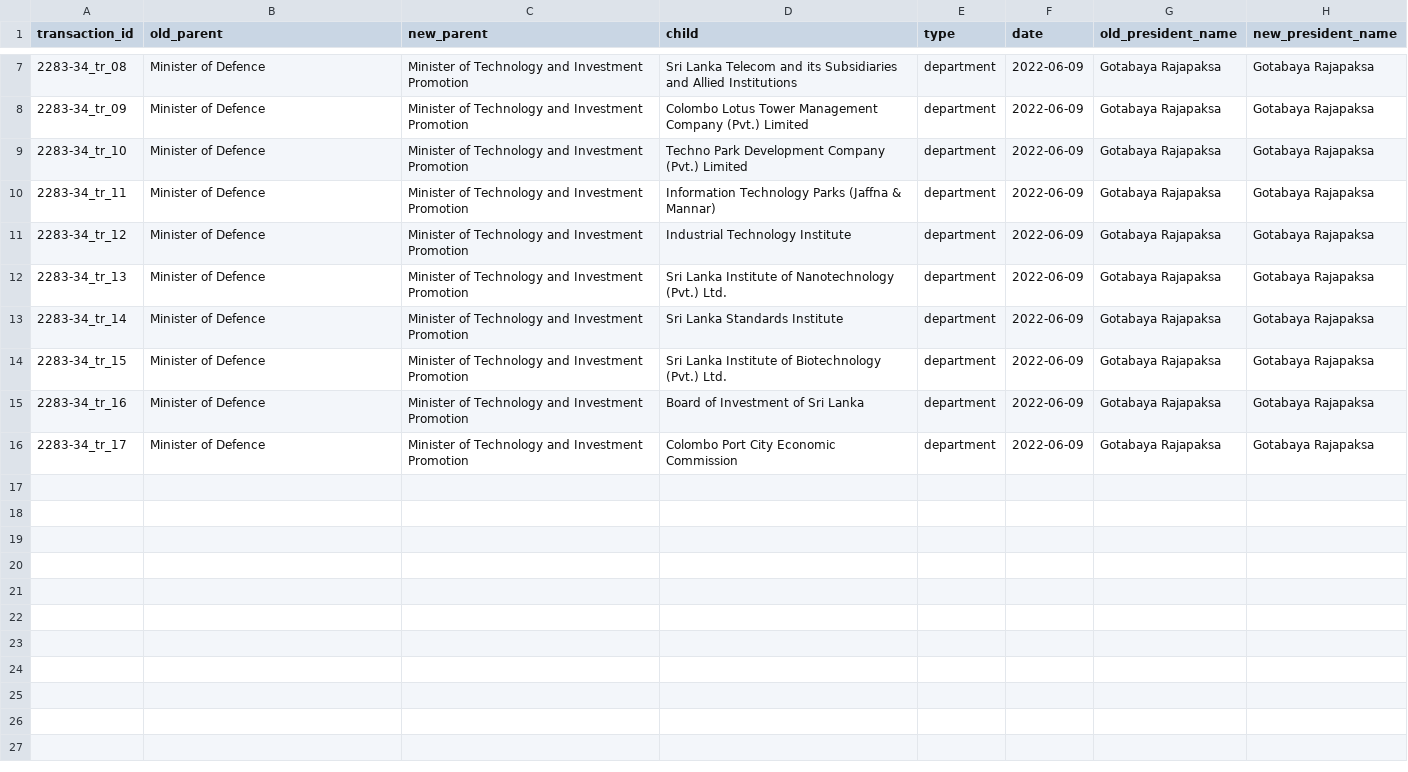
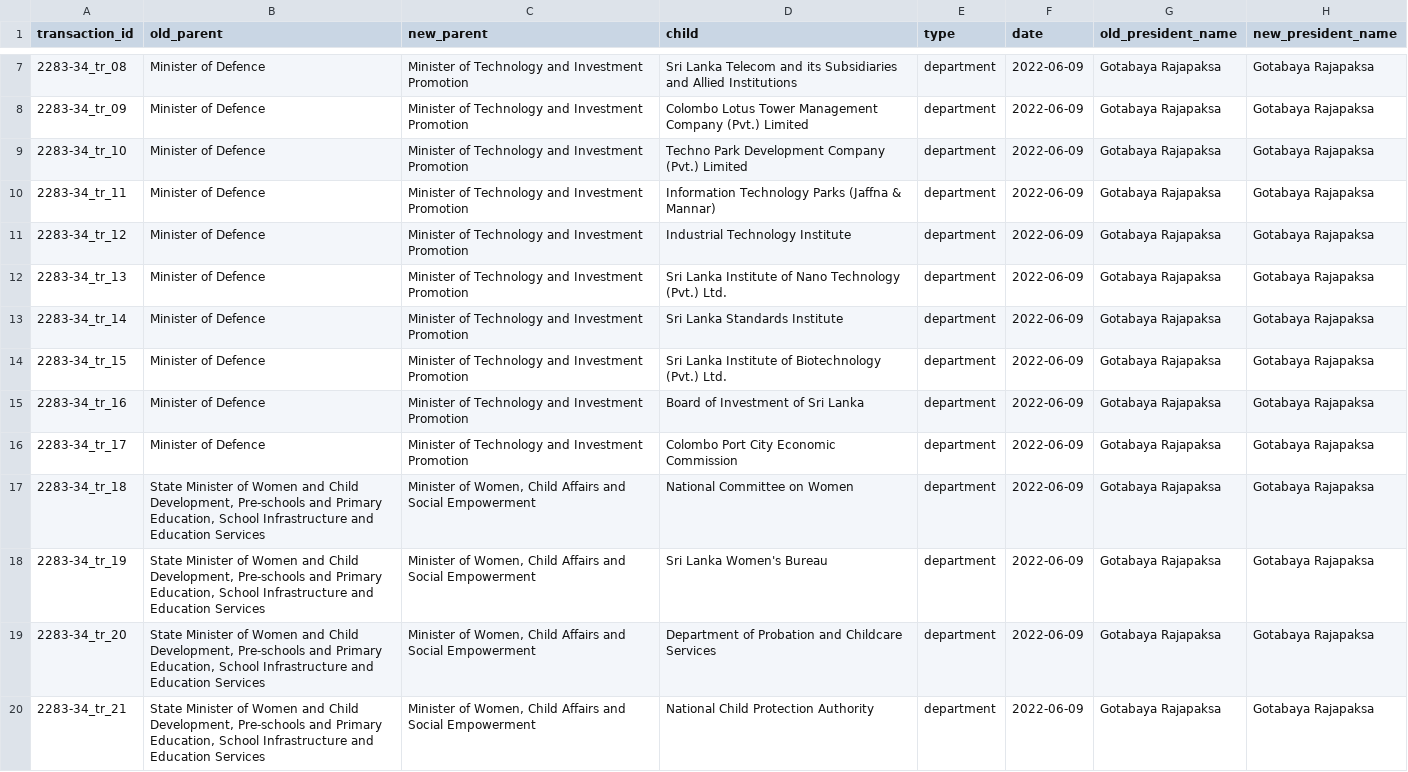
Before and after one commit to LDFLK/opengov_nexoan, a CSV file: data/orgchart/Gotabaya Rajapaksa/2022-06-09/2283_34_MOVE.csv, drawn as a sheet; only a part is shown, gaps mark what is left out; the diff covers the shown part only.

Commit message:
Added all of Gotabaya's orgchart data

```diff
--- a/data/orgchart/Gotabaya Rajapaksa/2022-06-09/2283_34_MOVE.csv
+++ b/data/orgchart/Gotabaya Rajapaksa/2022-06-09/2283_34_MOVE.csv
@@ -11,3 +11,3 @@ transaction_id,old_parent,new_parent,child,type,date,old_president_name,new_pres
 2283-34_tr_12,Minister of Defence,Minister of Technology and Investment Promotion,Industrial Technology Institute,department,2022-06-09,Gotabaya Rajapaksa,Gotabaya Rajapaksa
-2283-34_tr_13,Minister of Defence,Minister of Technology and Investment Promotion,Sri Lanka Institute of Nanotechnology (Pvt.) Ltd.,department,2022-06-09,Gotabaya Rajapaksa,Gotabaya Rajapaksa
+2283-34_tr_13,Minister of Defence,Minister of Technology and Investment Promotion,Sri Lanka Institute of Nano Technology (Pvt.) Ltd.,department,2022-06-09,Gotabaya Rajapaksa,Gotabaya Rajapaksa
 2283-34_tr_14,Minister of Defence,Minister of Technology and Investment Promotion,Sri Lanka Standards Institute,department,2022-06-09,Gotabaya Rajapaksa,Gotabaya Rajapaksa
@@ -16 +16,5 @@ transaction_id,old_parent,new_parent,child,type,date,old_president_name,new_pres
 2283-34_tr_17,Minister of Defence,Minister of Technology and Investment Promotion,Colombo Port City Economic Commission,department,2022-06-09,Gotabaya Rajapaksa,Gotabaya Rajapaksa
+2283-34_tr_18,"State Minister of Women and Child Development, Pre-schools and Primary Education, School Infrastructure and Education Services","Minister of Women, Child Affairs and Social Empowerment",National Committee on Women,department,2022-06-09,Gotabaya Rajapaksa,Gotabaya Rajapaksa
+2283-34_tr_19,"State Minister of Women and Child Development, Pre-schools and Primary Education, School Infrastructure and Education Services","Minister of Women, Child Affairs and Social Empowerment",Sri Lanka Women's Bureau,department,2022-06-09,Gotabaya Rajapaksa,Gotabaya Rajapaksa
+2283-34_tr_20,"State Minister of Women and Child Development, Pre-schools and Primary Education, School Infrastructure and Education Services","Minister of Women, Child Affairs and Social Empowerment",Department of Probation and Childcare Services,department,2022-06-09,Gotabaya Rajapaksa,Gotabaya Rajapaksa
+2283-34_tr_21,"State Minister of Women and Child Development, Pre-schools and Primary Education, School Infrastructure and Education Services","Minister of Women, Child Affairs and Social Empowerment",National Child Protection Authority,department,2022-06-09,Gotabaya Rajapaksa,Gotabaya Rajapaksa
```
Also changed, not shown: 9 added rows elsewhere in this file, data/orgchart/Gotabaya Rajapaksa/2020-09-25/2194_74_RENAME.csv, data/orgchart/Gotabaya Rajapaksa/2022-04-28/2277_53_MOVE.csv, 17 other files.
